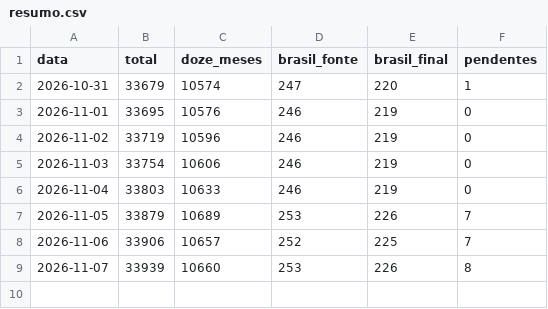
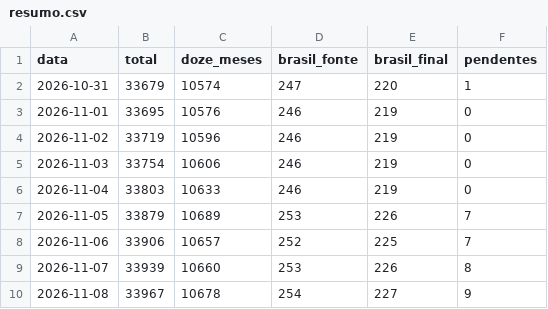
Before and after one commit to marianabsctba/Panthera_Census, a CSV file: historico/resumo.csv, drawn as a sheet; the diff names each change by its address in the sheet, - before the commit and + after, or states it on an @@ line.

Commit message:
chore(dados): atualiza o resumo do dia

```diff
--- a/historico/resumo.csv
+++ b/historico/resumo.csv
+row 10: 2026-11-08 | 33967 | 10678 | 254 | 227 | 9
```
